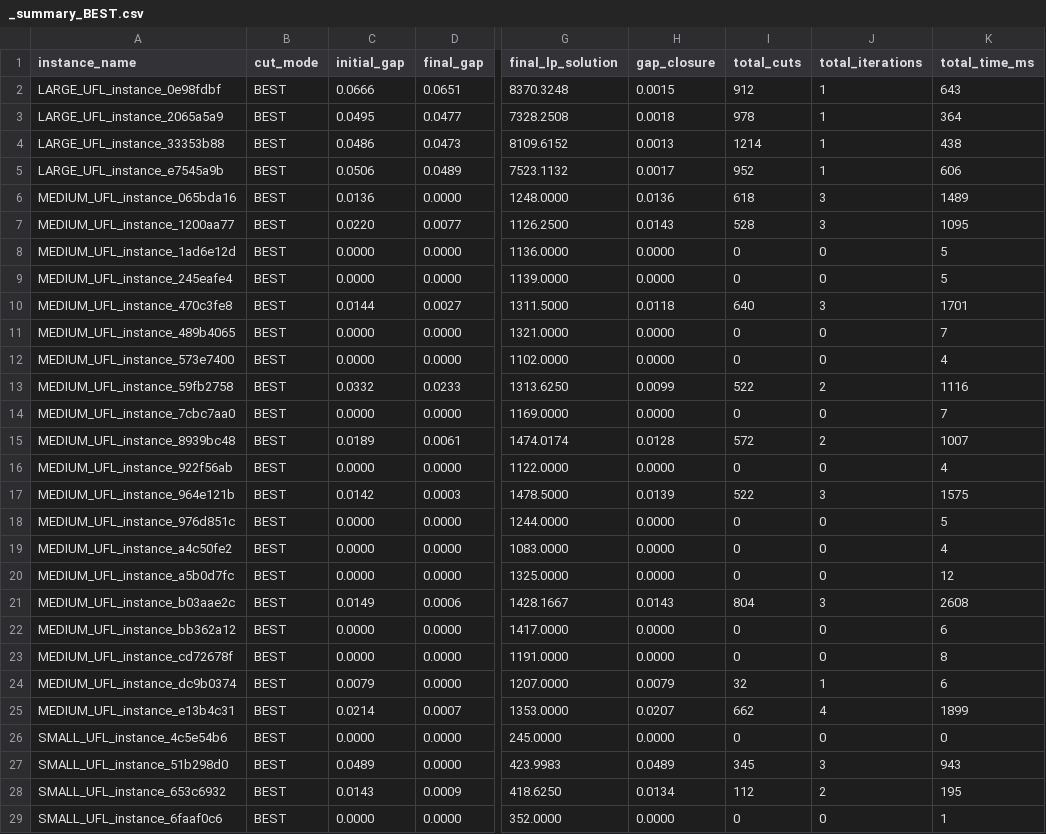
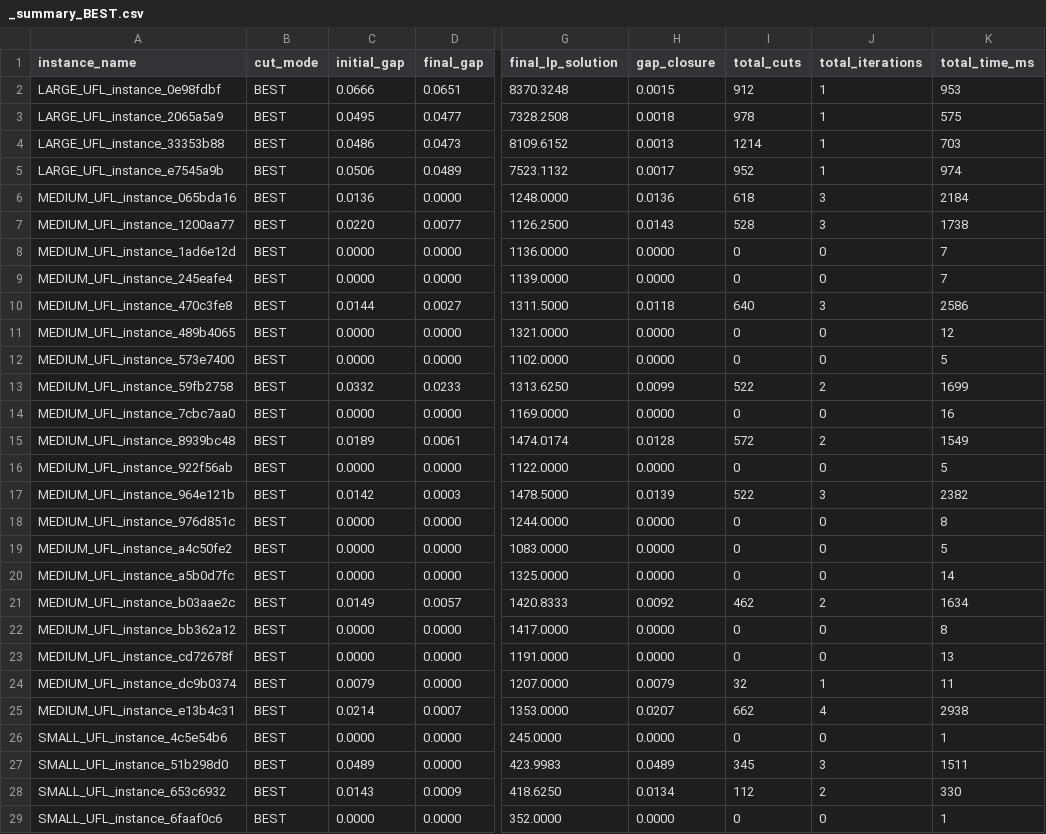
Before and after one commit to tostfia/AMOD, a CSV file: src/results/report_BEST/_summary_BEST.csv, drawn as a sheet; only a part is shown, gaps mark what is left out; the diff covers the shown part only; the diff names each change by its address in the sheet, - before the commit and + after, or states it on an @@ line.

```diff
--- a/src/results/report_BEST/_summary_BEST.csv
+++ b/src/results/report_BEST/_summary_BEST.csv
-K2 (total_time_ms): 643
+K2 (total_time_ms): 953
-K3 (total_time_ms): 364
+K3 (total_time_ms): 575
-K4 (total_time_ms): 438
+K4 (total_time_ms): 703
-K5 (total_time_ms): 606
+K5 (total_time_ms): 974
-K6 (total_time_ms): 1489
+K6 (total_time_ms): 2184
-K7 (total_time_ms): 1095
+K7 (total_time_ms): 1738
-K8:K9 (total_time_ms): 5
+K8:K9 (total_time_ms): 7
-K10 (total_time_ms): 1701
+K10 (total_time_ms): 2586
-K11 (total_time_ms): 7
+K11 (total_time_ms): 12
-K12 (total_time_ms): 4
+K12 (total_time_ms): 5
-K13 (total_time_ms): 1116
+K13 (total_time_ms): 1699
-K14 (total_time_ms): 7
+K14 (total_time_ms): 16
-K15 (total_time_ms): 1007
+K15 (total_time_ms): 1549
-K16 (total_time_ms): 4
+K16 (total_time_ms): 5
-K17 (total_time_ms): 1575
+K17 (total_time_ms): 2382
-K18 (total_time_ms): 5
+K18 (total_time_ms): 8
-K19 (total_time_ms): 4
+K19 (total_time_ms): 5
-K20 (total_time_ms): 12
+K20 (total_time_ms): 14
-D21 (final_gap): 0.0006
+D21 (final_gap): 0.0057
-G21 (final_lp_solution): 1428.1667
+G21 (final_lp_solution): 1420.8333
-H21 (gap_closure): 0.0143
+H21 (gap_closure): 0.0092
-I21 (total_cuts): 804
+I21 (total_cuts): 462
-J21 (total_iterations): 3
+J21 (total_iterations): 2
-K21 (total_time_ms): 2608
+K21 (total_time_ms): 1634
-K22 (total_time_ms): 6
+K22 (total_time_ms): 8
-K23 (total_time_ms): 8
+K23 (total_time_ms): 13
-K24 (total_time_ms): 6
+K24 (total_time_ms): 11
-K25 (total_time_ms): 1899
+K25 (total_time_ms): 2938
-K26 (total_time_ms): 0
+K26 (total_time_ms): 1
-K27 (total_time_ms): 943
+K27 (total_time_ms): 1511
-K28 (total_time_ms): 195
+K28 (total_time_ms): 330
```
Also changed, not shown: 1 removed row and 73 edited cells elsewhere in this file, src/results/report_GFC/_summary_GFC.csv, src/results/report_GMI/_summary_GMI.csv, 25 other files.
